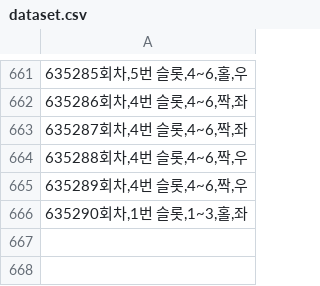
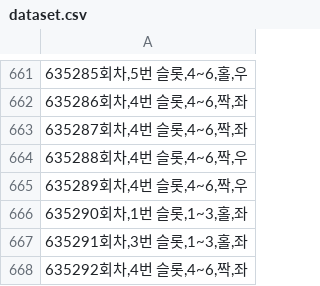
Before and after one commit to MasterRuma/arca_point_gambling_predict, a CSV file: tree/dataset.csv, drawn as a sheet; only a part is shown, gaps mark what is left out.

```diff
--- a/tree/dataset.csv
+++ b/tree/dataset.csv
@@ -666 +666,3 @@
 "635290회차,1번 슬롯,1~3,홀,좌"
+"635291회차,3번 슬롯,1~3,홀,좌"
+"635292회차,4번 슬롯,4~6,짝,좌"
```
Also changed, not shown: thermo/dataset.csv, tree/final_direction10.csv, 2 other files.
